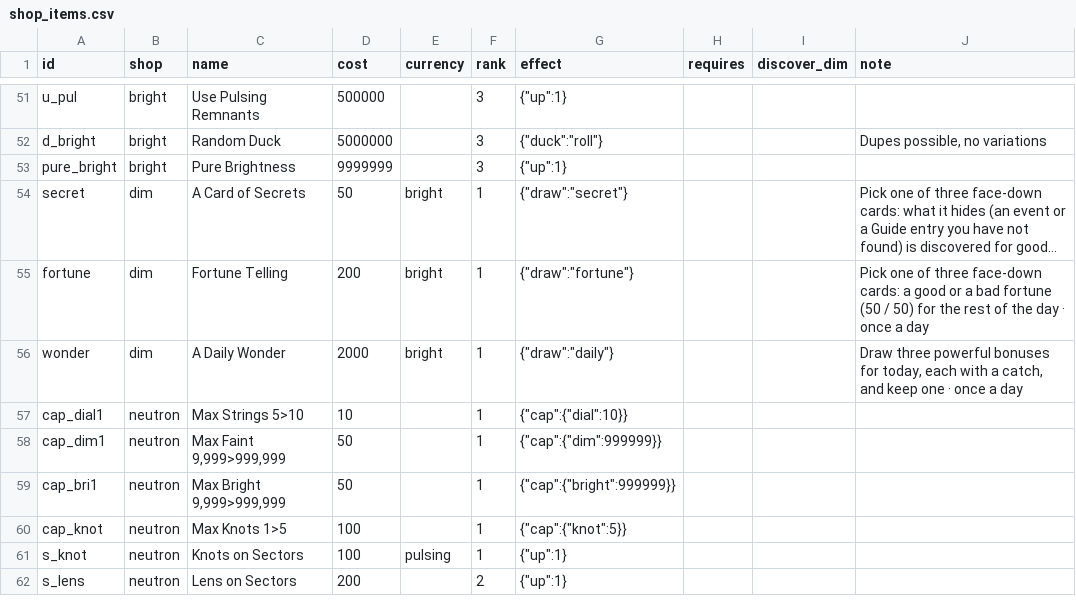
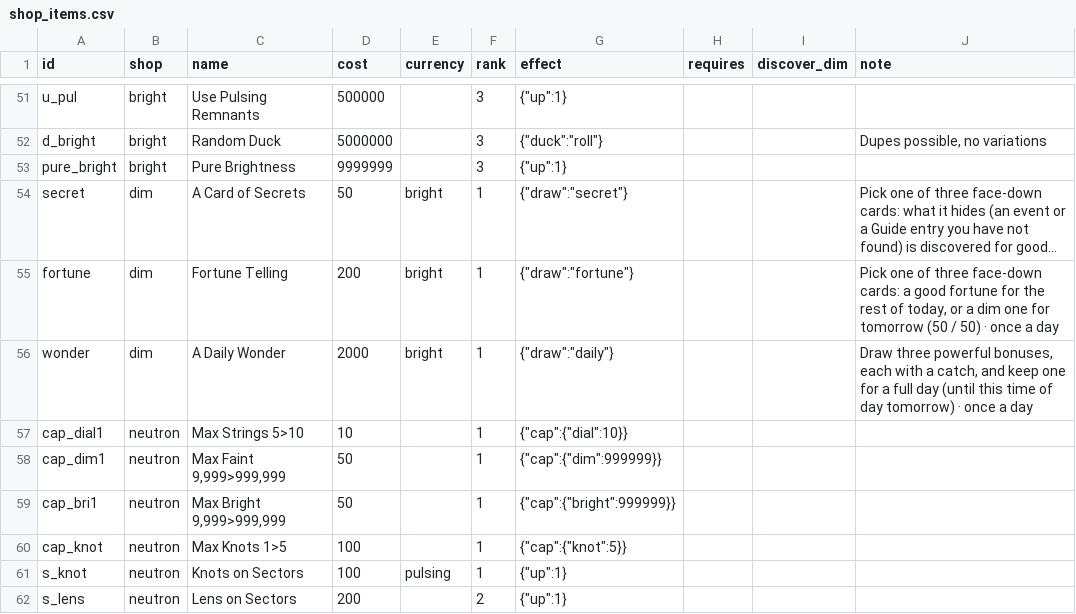
Before and after one commit to jamesmhoag/infinitelight, a CSV file: content/shop_items.csv, drawn as a sheet; only a part is shown, gaps mark what is left out; long unchanged cells end in …; the diff names each change by its address in the sheet, - before the commit and + after, or states it on an @@ line.

```diff
--- a/content/shop_items.csv
+++ b/content/shop_items.csv
-J55 (note): …a good or a bad fortune (50 / 50) for the rest of the day · once…
+J55 (note): …a good fortune for the rest of today, or a dim one for tomorrow (50 / 50) · once…
-J56 (note): …three powerful bonuses for today, each with a catch, and keep one · once…
+J56 (note): …three powerful bonuses, each with a catch, and keep one for a full day (until this time of day tomorrow) · once…
```
Also changed, not shown: content/fortunes.csv, content/shops.csv, 5 other files.
